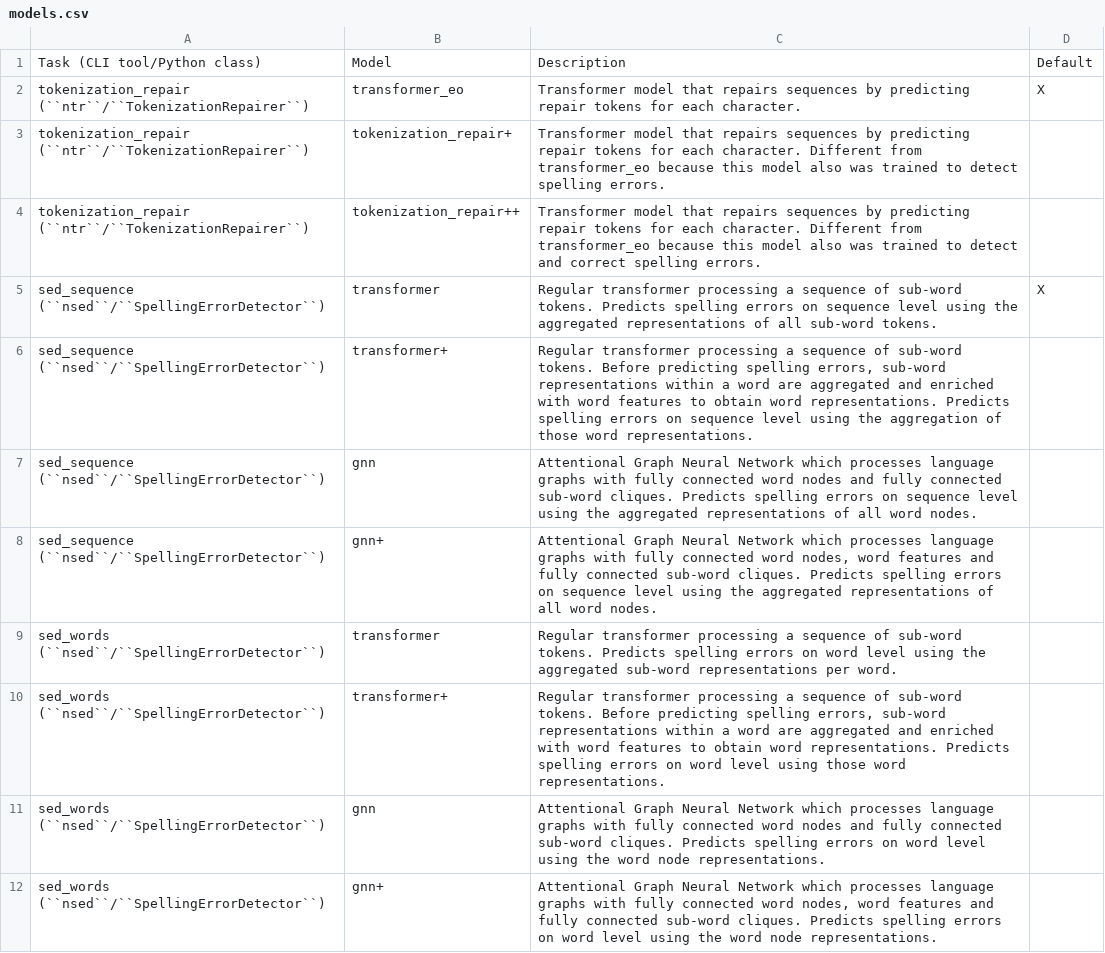
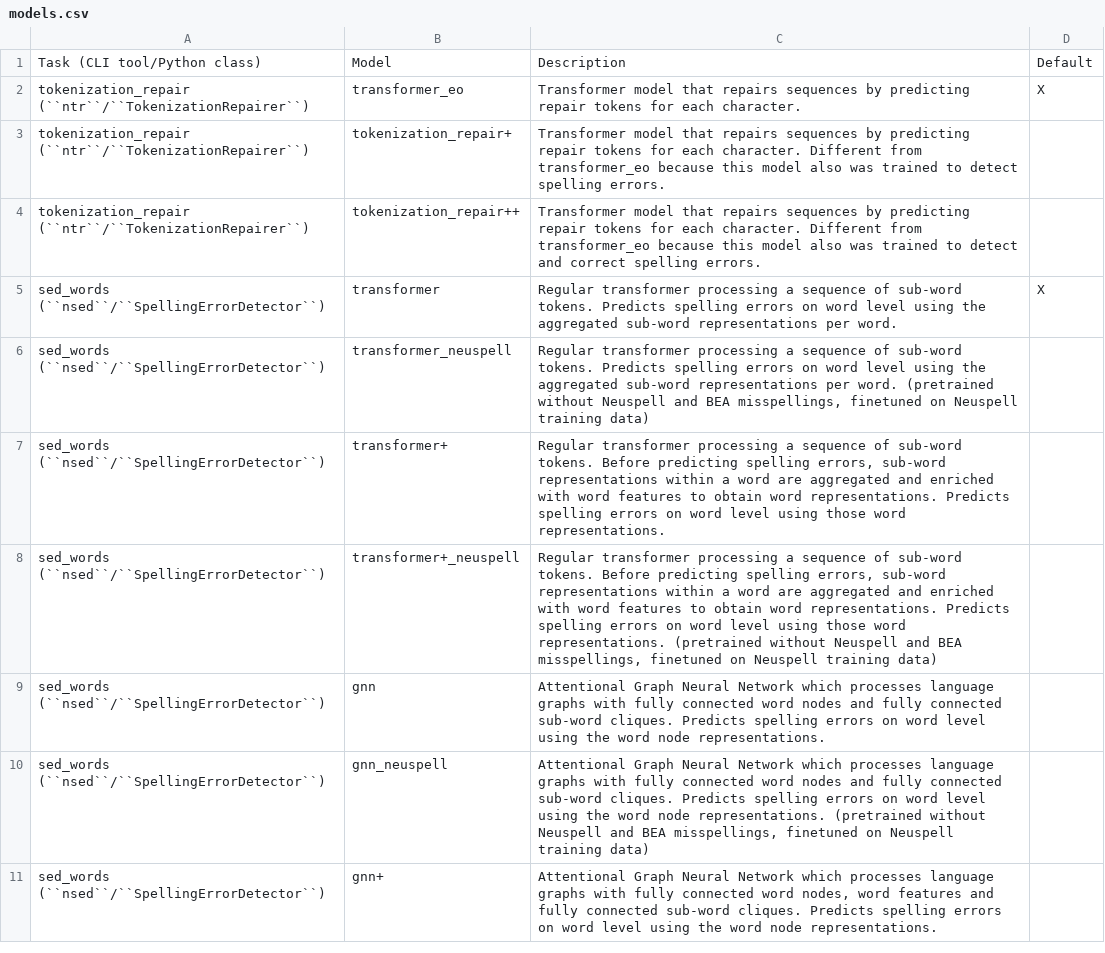
Before and after one commit to bastiscode/spell_check, a CSV file: sphinx_docs/models.csv, drawn as a sheet; only a part is shown; the diff covers the shown part only.

```diff
--- a/sphinx_docs/models.csv
+++ b/sphinx_docs/models.csv
@@ -4,9 +4,8 @@ Task (CLI tool/Python class),Model,Description,Default
 "tokenization_repair (``ntr``/``TokenizationRepairer``)","tokenization_repair++","Transformer model that repairs sequences by predicting repair tokens for each character. Different from transformer_eo because this model also was trained to detect and correct spelling errors."," "
-"sed_sequence (``nsed``/``SpellingErrorDetector``)","transformer","Regular transformer processing a sequence of sub-word tokens. Predicts spelling errors on sequence level using the aggregated representations of all sub-word tokens.","X"
-"sed_sequence (``nsed``/``SpellingErrorDetector``)","transformer+","Regular transformer processing a sequence of sub-word tokens. Before predicting spelling errors, sub-word representations within a word are aggregated and enriched with word features to obtain word representations. Predicts spelling errors on sequence level using the aggregation of those word representations."," "
-"sed_sequence (``nsed``/``SpellingErrorDetector``)","gnn","Attentional Graph Neural Network which processes language graphs with fully connected word nodes and fully connected sub-word cliques. Predicts spelling errors on sequence level using the aggregated representations of all word nodes."," "
-"sed_sequence (``nsed``/``SpellingErrorDetector``)","gnn+","Attentional Graph Neural Network which processes language graphs with fully connected word nodes, word features and fully connected sub-word cliques. Predicts spelling errors on sequence level using the aggregated representations of all word nodes."," "
-"sed_words (``nsed``/``SpellingErrorDetector``)","transformer","Regular transformer processing a sequence of sub-word tokens. Predicts spelling errors on word level using the aggregated sub-word representations per word."," "
+"sed_words (``nsed``/``SpellingErrorDetector``)","transformer","Regular transformer processing a sequence of sub-word tokens. Predicts spelling errors on word level using the aggregated sub-word representations per word.","X"
+"sed_words (``nsed``/``SpellingErrorDetector``)","transformer_neuspell","Regular transformer processing a sequence of sub-word tokens. Predicts spelling errors on word level using the aggregated sub-word representations per word. (pretrained without Neuspell and BEA misspellings, finetuned on Neuspell training data)"," "
 "sed_words (``nsed``/``SpellingErrorDetector``)","transformer+","Regular transformer processing a sequence of sub-word tokens. Before predicting spelling errors, sub-word representations within a word are aggregated and enriched with word features to obtain word representations. Predicts spelling errors on word level using those word representations."," "
+"sed_words (``nsed``/``SpellingErrorDetector``)","transformer+_neuspell","Regular transformer processing a sequence of sub-word tokens. Before predicting spelling errors, sub-word representations within a word are aggregated and enriched with word features to obtain word representations. Predicts spelling errors on word level using those word representations. (pretrained without Neuspell and BEA misspellings, finetuned on Neuspell training data)"," "
 "sed_words (``nsed``/``SpellingErrorDetector``)","gnn","Attentional Graph Neural Network which processes language graphs with fully connected word nodes and fully connected sub-word cliques. Predicts spelling errors on word level using the word node representations."," "
+"sed_words (``nsed``/``SpellingErrorDetector``)","gnn_neuspell","Attentional Graph Neural Network which processes language graphs with fully connected word nodes and fully connected sub-word cliques. Predicts spelling errors on word level using the word node representations. (pretrained without Neuspell and BEA misspellings, finetuned on Neuspell training data)"," "
 "sed_words (``nsed``/``SpellingErrorDetector``)","gnn+","Attentional Graph Neural Network which processes language graphs with fully connected word nodes, word features and fully connected sub-word cliques. Predicts spelling errors on word level using the word node representations."," "
```
Also changed, not shown: 3 added rows elsewhere in this file, 2 other files.
